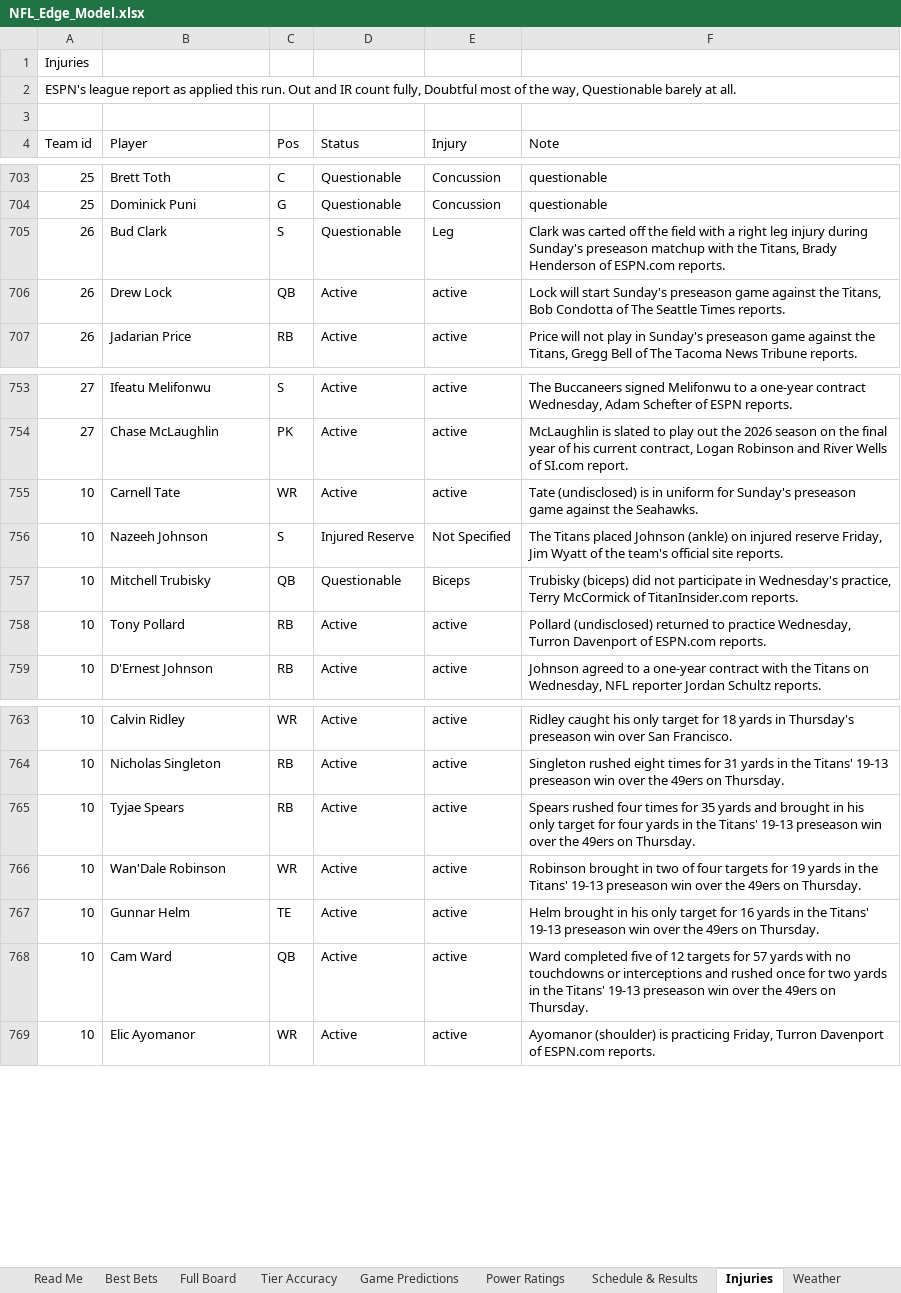
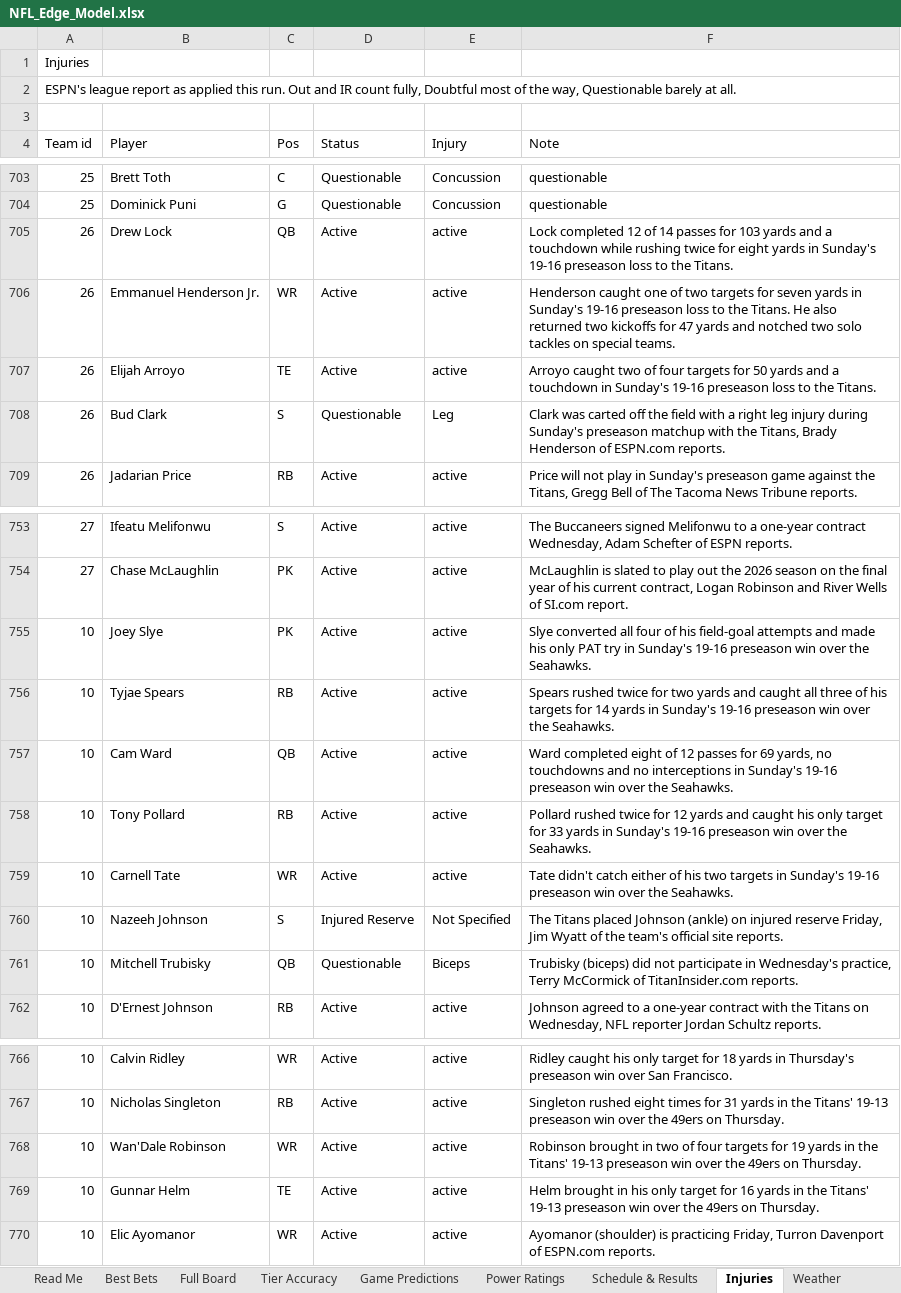
Before and after one commit to CHILLYCHILLY14/nfl-edge, an Excel workbook: NFL_Edge_Model.xlsx, sheet Injuries, drawn as a sheet; only a part is shown, gaps mark what is left out; values as stored, in another font and other column widths than the file's, no cell formats; table styles not drawn; removed rows and columns are numbered as before the commit, all else as after; the diff covers the shown part only; the diff names each change by its address in the sheet, - before the commit and + after, or states it on an @@ line.

```diff
--- a/NFL_Edge_Model.xlsx (sheet Injuries)
+++ b/NFL_Edge_Model.xlsx (sheet Injuries)
+row 705: 26 | Drew Lock | QB | Active | active | Lock completed 12 of 14 passes for 103 yards and a touchdown while rushing twice for eight yards in Sunday's 19-16 preseason loss to the Titans.
+row 706: 26 | Emmanuel Henderson Jr. | WR | Active | active | Henderson caught one of two targets for seven yards in Sunday's 19-16 preseason loss to the Titans. He also returned two kickoffs for 47 yards and notched two solo tackles on special teams.
+row 707: 26 | Elijah Arroyo | TE | Active | active | Arroyo caught two of four targets for 50 yards and a touchdown in Sunday's 19-16 preseason loss to the Titans.
-row 706: 26 | Drew Lock | QB | Active | active | Lock will start Sunday's preseason game against the Titans, Bob Condotta of The Seattle Times reports.
+row 755: 10 | Joey Slye | PK | Active | active | Slye converted all four of his field-goal attempts and made his only PAT try in Sunday's 19-16 preseason win over the Seahawks.
+row 756: 10 | Tyjae Spears | RB | Active | active | Spears rushed twice for two yards and caught all three of his targets for 14 yards in Sunday's 19-16 preseason win over the Seahawks.
+row 757: 10 | Cam Ward | QB | Active | active | Ward completed eight of 12 passes for 69 yards, no touchdowns and no interceptions in Sunday's 19-16 preseason win over the Seahawks.
+row 758: 10 | Tony Pollard | RB | Active | active | Pollard rushed twice for 12 yards and caught his only target for 33 yards in Sunday's 19-16 preseason win over the Seahawks.
-F759 (Note): Tate (undisclosed) is in uniform for Sunday's preseason game against the Seahawks.
+F759 (Note): Tate didn't catch either of his two targets in Sunday's 19-16 preseason win over the Seahawks.
-row 758: 10 | Tony Pollard | RB | Active | active | Pollard (undisclosed) returned to practice Wednesday, Turron Davenport of ESPN.com reports.
-row 765: 10 | Tyjae Spears | RB | Active | active | Spears rushed four times for 35 yards and brought in his only target for four yards in the Titans' 19-13 preseason win over the 49ers on Thursday.
-row 768: 10 | Cam Ward | QB | Active | active | Ward completed five of 12 targets for 57 yards with no touchdowns or interceptions and rushed once for two yards in the Titans' 19-13 preseason win over the 49ers on Thursday.
```
Also changed, not shown: 2 added rows, 5 removed rows and 2 edited cells elsewhere in this sheet, sheet Full Board, sheet Weather, sheet Power Ratings, sheet Read Me, sheet Settings, cell formats, 16 other files.
